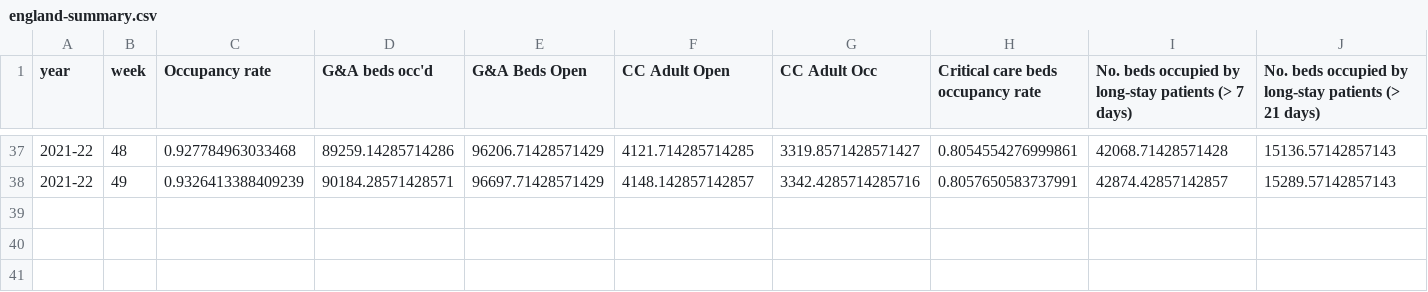
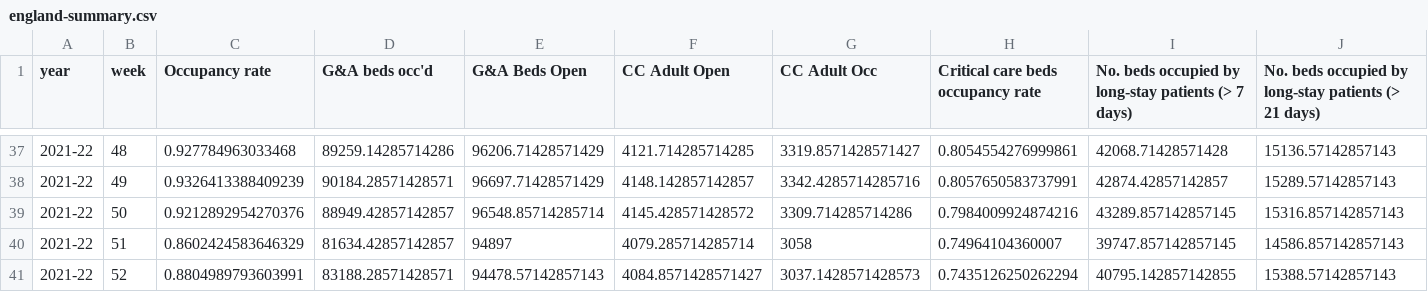
Before and after one commit to matthewgthomas/sitrep-explorer, a CSV file: data/england-summary.csv, drawn as a sheet; only a part is shown, gaps mark what is left out; rows hold the shown columns only; the diff names each change by its address in the sheet, - before the commit and + after, or states it on an @@ line.

```diff
--- a/data/england-summary.csv
+++ b/data/england-summary.csv
+row 39: 2021-22 | 50 | 0.9212892954270376 | 88949.42857142857 | 96548.85714285714 | 4145.428571428572 | 3309.714285714286 | 0.7984009924874216 | 43289.857142857145 | 15316.857142857143
+row 40: 2021-22 | 51 | 0.8602424583646329 | 81634.42857142857 | 94897 | 4079.285714285714 | 3058 | 0.74964104360007 | 39747.857142857145 | 14586.857142857143
+row 41: 2021-22 | 52 | 0.8804989793603991 | 83188.28571428571 | 94478.57142857143 | 4084.8571428571427 | 3037.1428571428573 | 0.7435126250262294 | 40795.142857142855 | 15388.57142857143
```
Also changed, not shown: data/england-beds.csv, data/england.csv, 8 other files.
